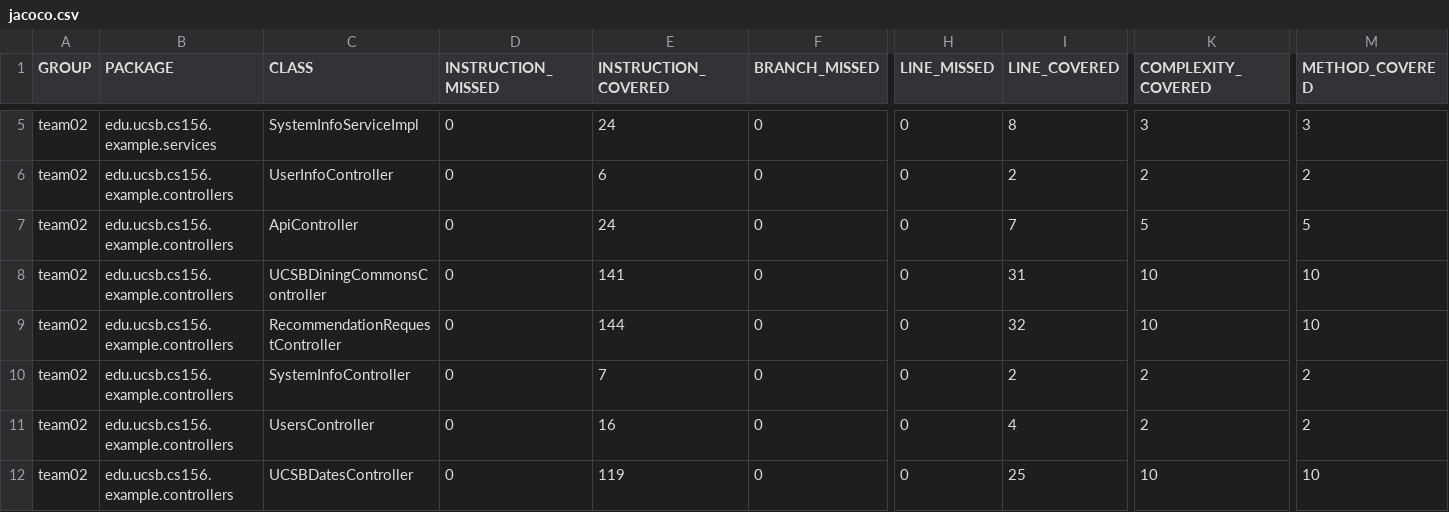
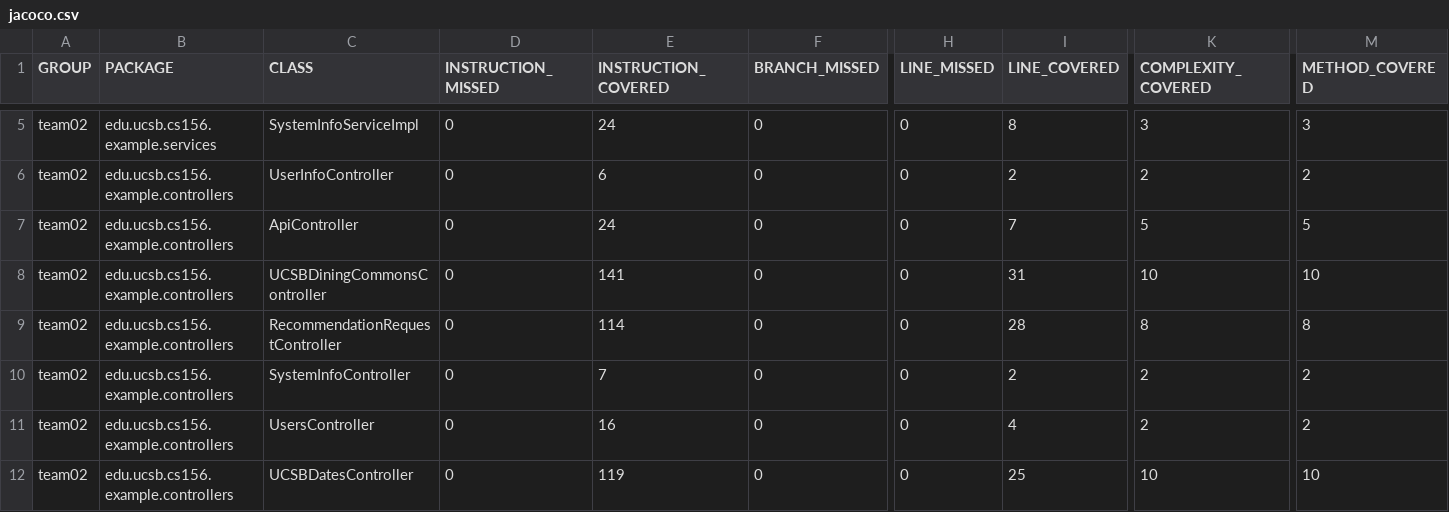
Before and after one commit to ucsb-cs156-f23/team02-f23-6pm-4, a CSV file: prs/58/jacoco/jacoco.csv, drawn as a sheet; only a part is shown, gaps mark what is left out; the diff names each change by its address in the sheet, - before the commit and + after, or states it on an @@ line.

```diff
--- a/prs/58/jacoco/jacoco.csv
+++ b/prs/58/jacoco/jacoco.csv
-E9 (INSTRUCTION_COVERED): 144
+E9 (INSTRUCTION_COVERED): 114
-I9 (LINE_COVERED): 32
+I9 (LINE_COVERED): 28
-K9 (COMPLEXITY_COVERED): 10
+K9 (COMPLEXITY_COVERED): 8
-M9 (METHOD_COVERED): 10
+M9 (METHOD_COVERED): 8
```
Also changed, not shown: 7 other files.
